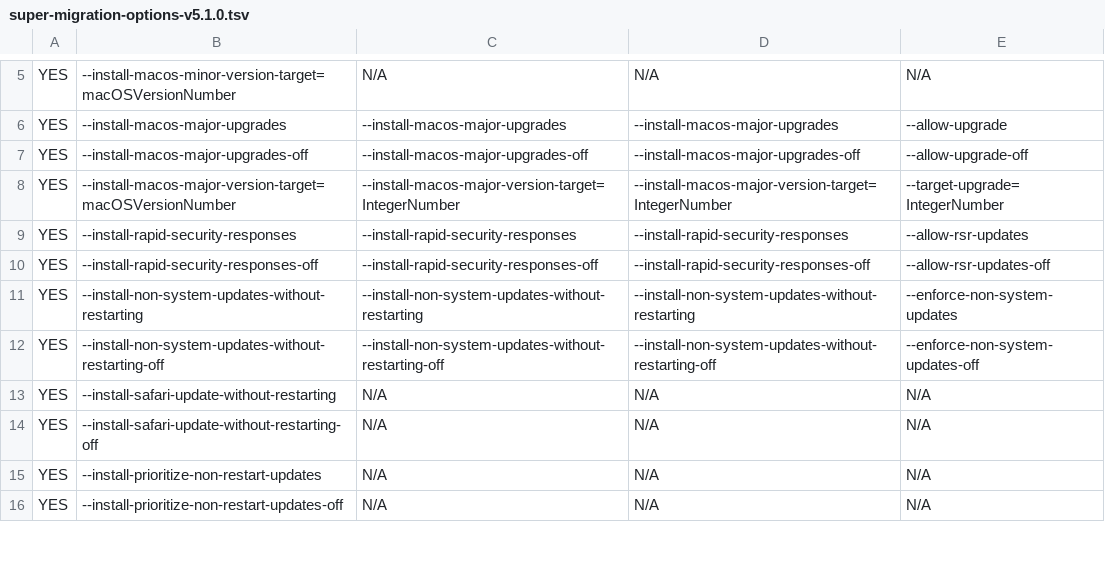
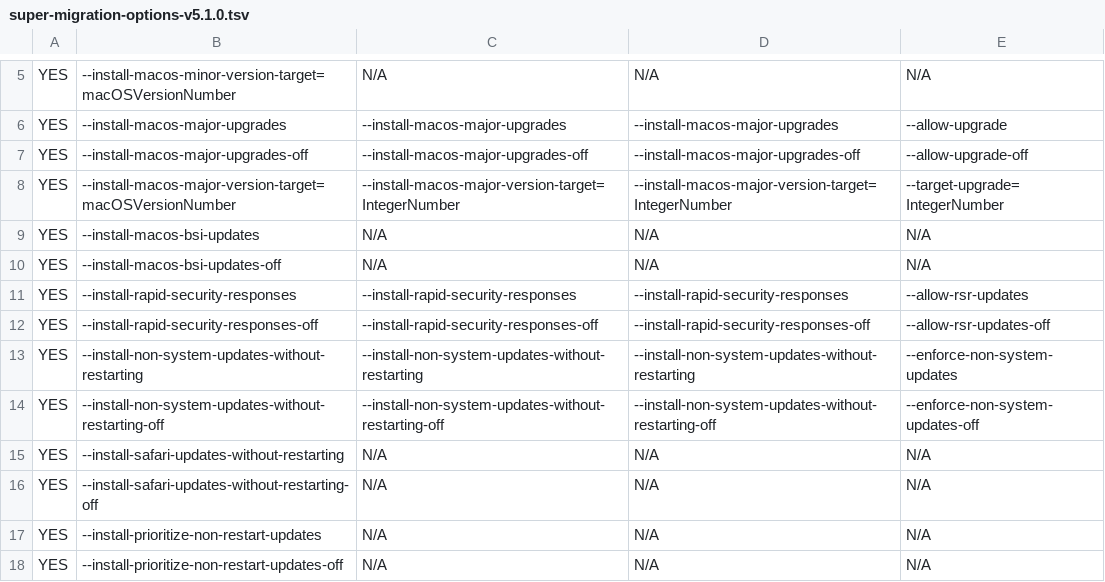
Before and after one commit to Macjutsu/super, a TSV file: Super-Friends/super-migration-options-v5.1.0.tsv, drawn as a sheet; only a part is shown, gaps mark what is left out.

```diff
--- a/Super-Friends/super-migration-options-v5.1.0.tsv
+++ b/Super-Friends/super-migration-options-v5.1.0.tsv
@@ -8,2 +8,4 @@ YES	--install-macos-major-upgrades-off	--install-macos-major-upgrades-off	--inst
 YES	--install-macos-major-version-target=macOSVersionNumber	--install-macos-major-version-target=IntegerNumber	--install-macos-major-version-target=IntegerNumber	--target-upgrade=IntegerNumber
+YES	--install-macos-bsi-updates	N/A	N/A	N/A
+YES	--install-macos-bsi-updates-off	N/A	N/A	N/A
 YES	--install-rapid-security-responses	--install-rapid-security-responses	--install-rapid-security-responses	--allow-rsr-updates
@@ -12,4 +14,4 @@ YES	--install-non-system-updates-without-restarting	--install-non-system-updates
 YES	--install-non-system-updates-without-restarting-off	--install-non-system-updates-without-restarting-off	--install-non-system-updates-without-restarting-off	--enforce-non-system-updates-off
-YES	--install-safari-update-without-restarting	N/A	N/A	N/A
-YES	--install-safari-update-without-restarting-off	N/A	N/A	N/A
+YES	--install-safari-updates-without-restarting	N/A	N/A	N/A
+YES	--install-safari-updates-without-restarting-off	N/A	N/A	N/A
 YES	--install-prioritize-non-restart-updates	N/A	N/A	N/A
```
Also changed, not shown: Super-Friends/super-migration-managed-preferences-v5.1.0.tsv, 5 other files.
